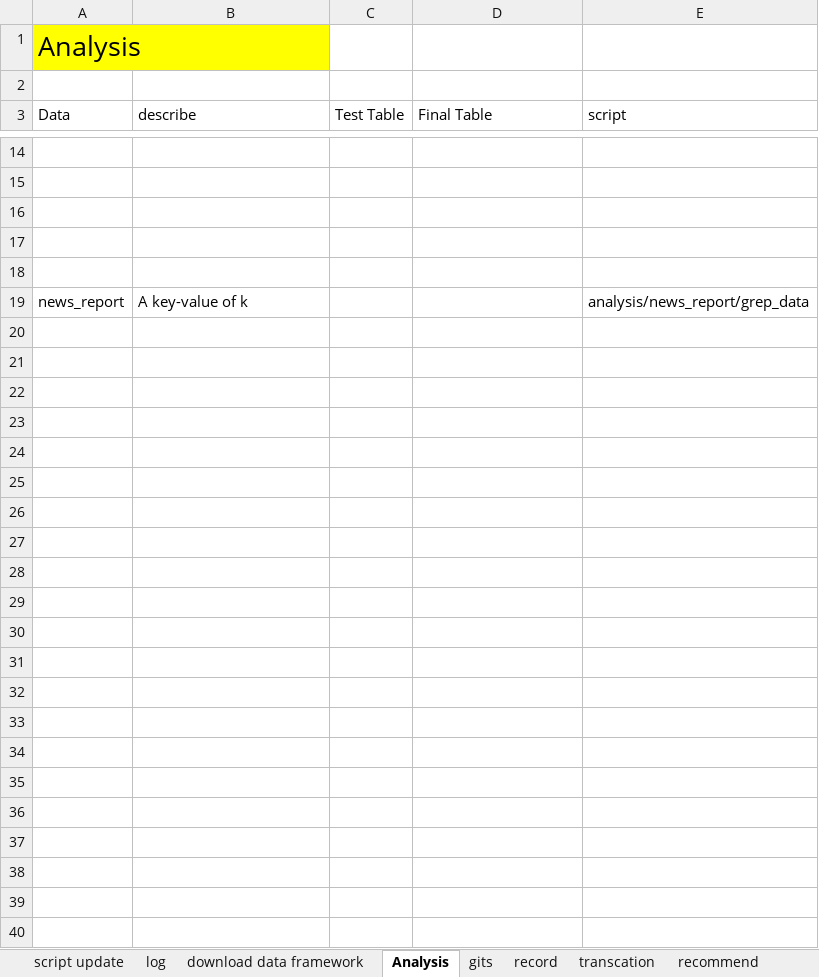
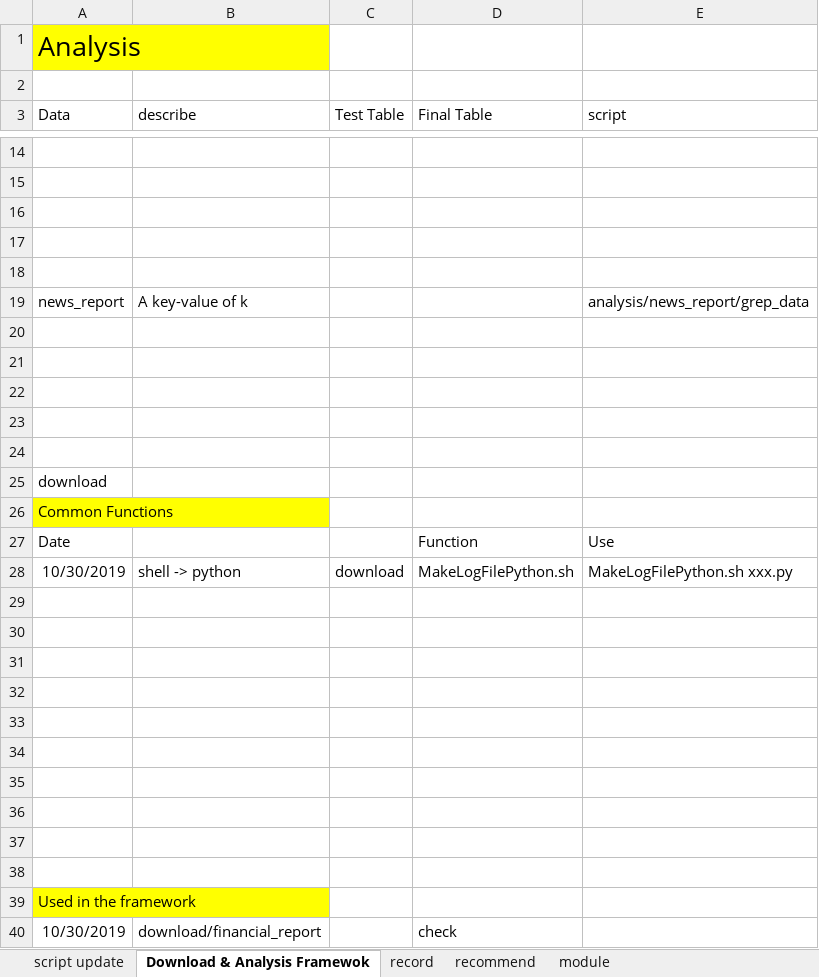
Before and after one commit to davidyuqiwei/davidyu_stock, an Excel workbook: develop_rule/work_progress.xlsx, sheet Download & Analysis Framewok, drawn as a sheet; only a part is shown, gaps mark what is left out; values as stored, in another font and other column widths than the file's, no borders; the diff names each change by its address in the sheet, - before the commit and + after, or states it on an @@ line.

```diff
--- a/develop_rule/work_progress.xlsx (sheet Download & Analysis Framewok)
+++ b/develop_rule/work_progress.xlsx (sheet Download & Analysis Framewok)
-sheet tab: Analysis
+sheet tab: Download & Analysis Framewok
-sheet tab: log
-sheet tab: download data framework
-sheet tab: gits
-sheet tab: transcation
+row 20: (empty)
+row 21: (empty)
+row 22: (empty)
+row 23: (empty)
+row 24: (empty)
+row 25: download
+row 26: Common Functions
+row 27: Date |  |  | Function | Use
+row 28: 10/30/2019 | shell -> python | download | MakeLogFilePython.sh | MakeLogFilePython.sh xxx.py
+row 29: (empty)
+row 30: (empty)
+row 31: (empty)
+row 32: (empty)
+row 33: (empty)
+row 34: (empty)
+row 35: (empty)
+row 36: (empty)
+row 37: (empty)
+row 38: (empty)
+row 39: Used in the framework
+row 40: 10/30/2019 | download/financial_report |  | check
```
Also changed, not shown: sheet script update, sheet record, sheet recommend, other sheet tabs, develop_rule/table.xlsx, 27 other files.
